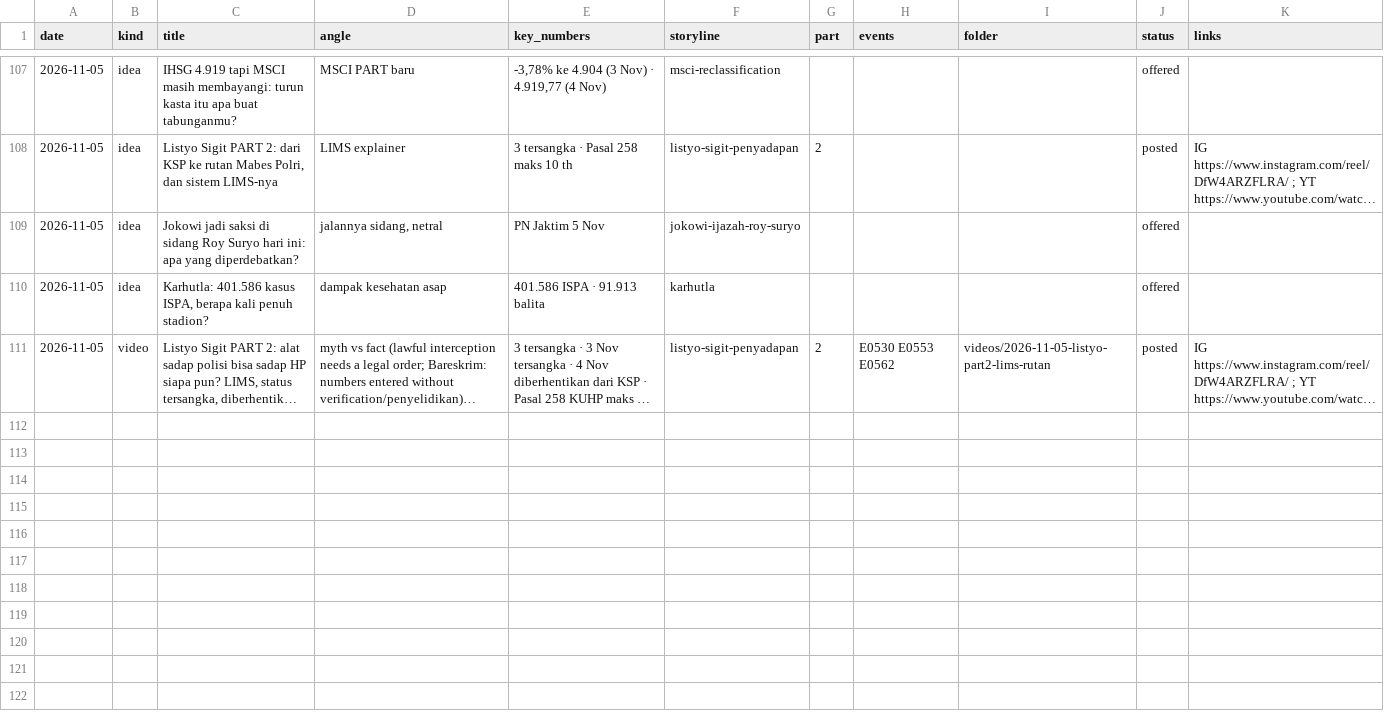
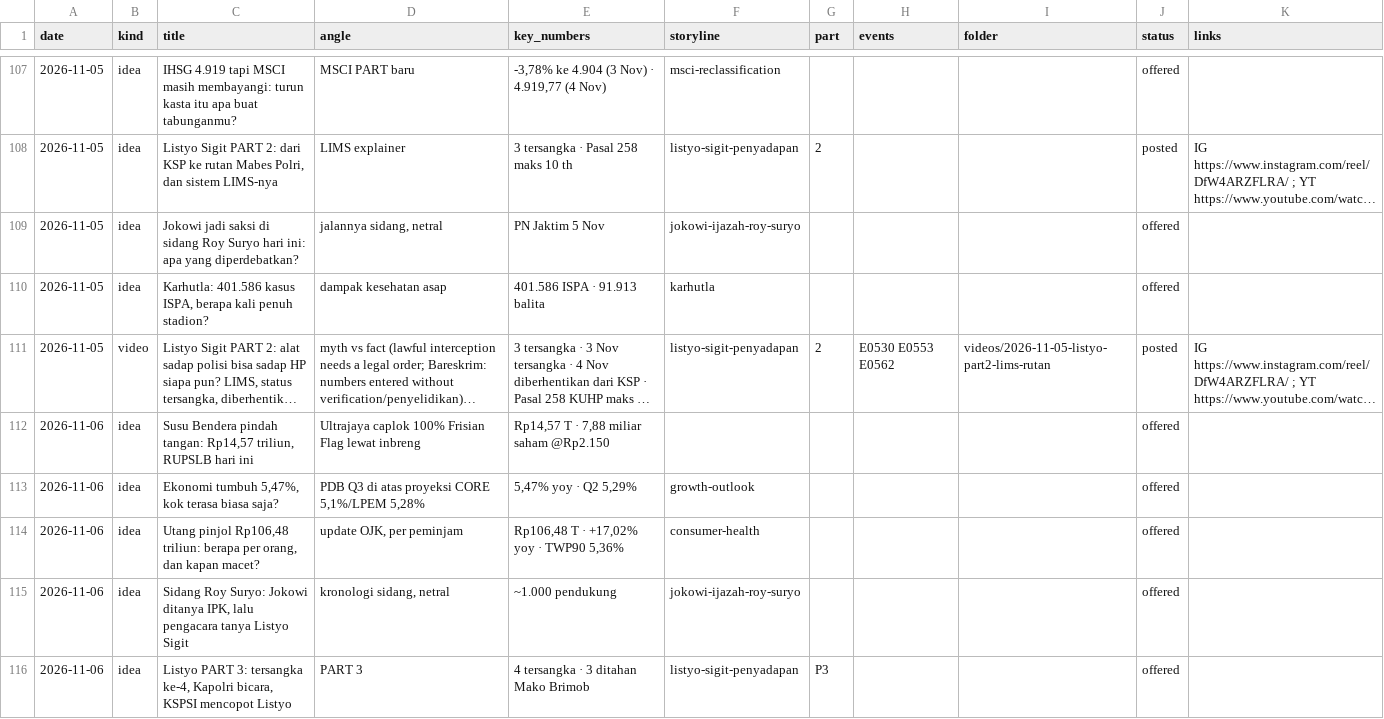
Before and after one commit to psatyadarma/explainer-studio, a CSV file: accounts/rangkumindong/knowledge/covered.csv, drawn as a sheet; only a part is shown, gaps mark what is left out; long unchanged cells end in …; the diff names each change by its address in the sheet, - before the commit and + after, or states it on an @@ line.

```diff
--- a/accounts/rangkumindong/knowledge/covered.csv
+++ b/accounts/rangkumindong/knowledge/covered.csv
+row 112: 2026-11-06 | idea | Susu Bendera pindah tangan: Rp14,57 triliun, RUPSLB hari ini | Ultrajaya caplok 100% Frisian Flag lewat inbreng | Rp14,57 T · 7,88 miliar saham @Rp2.150 |  |  |  |  | offered
+row 113: 2026-11-06 | idea | Ekonomi tumbuh 5,47%, kok terasa biasa saja? | PDB Q3 di atas proyeksi CORE 5,1%/LPEM 5,28% | 5,47% yoy · Q2 5,29% | growth-outlook |  |  |  | offered
+row 114: 2026-11-06 | idea | Utang pinjol Rp106,48 triliun: berapa per orang, dan kapan macet? | update OJK, per peminjam | Rp106,48 T · +17,02% yoy · TWP90 5,36% | consumer-health |  |  |  | offered
+row 115: 2026-11-06 | idea | Sidang Roy Suryo: Jokowi ditanya IPK, lalu pengacara tanya Listyo Sigit | kronologi sidang, netral | ~1.000 pendukung | jokowi-ijazah-roy-suryo |  |  |  | offered
+row 116: 2026-11-06 | idea | Listyo PART 3: tersangka ke-4, Kapolri bicara, KSPSI mencopot Listyo | PART 3 | 4 tersangka · 3 ditahan Mako Brimob | listyo-sigit-penyadapan | P3 |  |  | offered
```
Also changed, not shown: 38 other files.
